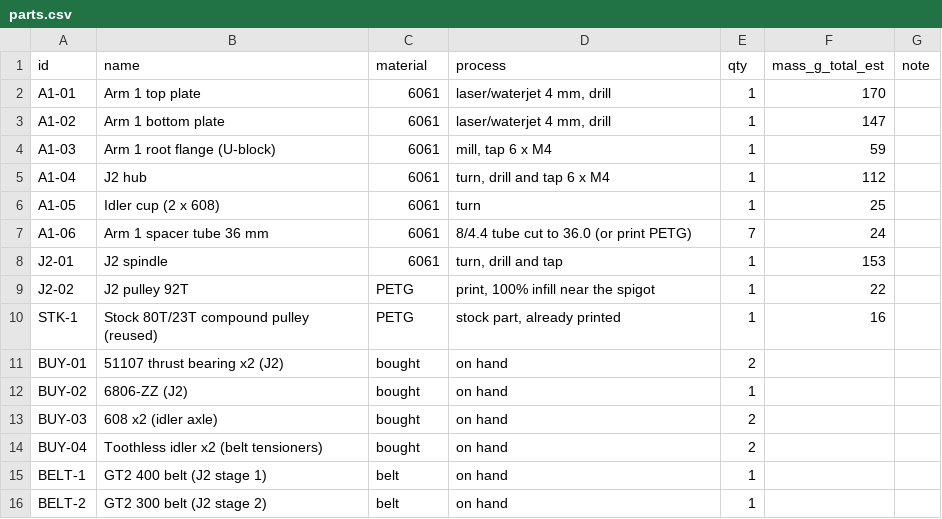
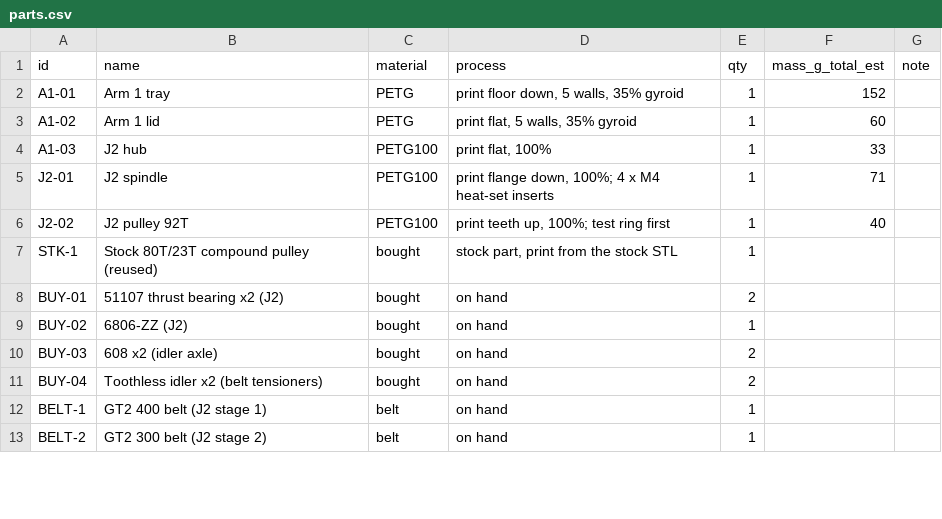
Before and after one commit to arjun7n9s/AgriBot, a CSV file: cad/arm-v2/parts.csv, drawn as a sheet; only a part is shown; the diff covers the shown part only.

Commit message:
Regenerate arm v2 CAD as printed parts: STL, STEP, part list, calcs

```diff
--- a/cad/arm-v2/parts.csv
+++ b/cad/arm-v2/parts.csv
@@ -1,11 +1,8 @@
 id,name,material,process,qty,mass_g_total_est,note
-A1-01,Arm 1 top plate,6061,"laser/waterjet 4 mm, drill",1,170,
-A1-02,Arm 1 bottom plate,6061,"laser/waterjet 4 mm, drill",1,147,
-A1-03,Arm 1 root flange (U-block),6061,"mill, tap 6 x M4",1,59,
-A1-04,J2 hub,6061,"turn, drill and tap 6 x M4",1,112,
-A1-05,Idler cup (2 x 608),6061,turn,1,25,
-A1-06,Arm 1 spacer tube 36 mm,6061,8/4.4 tube cut to 36.0 (or print PETG),7,24,
-J2-01,J2 spindle,6061,"turn, drill and tap",1,153,
-J2-02,J2 pulley 92T,PETG,"print, 100% infill near the spigot",1,22,
-STK-1,Stock 80T/23T compound pulley (reused),PETG,"stock part, already printed",1,16,
+A1-01,Arm 1 tray,PETG,"print floor down, 5 walls, 35% gyroid",1,152,
+A1-02,Arm 1 lid,PETG,"print flat, 5 walls, 35% gyroid",1,60,
+A1-03,J2 hub,PETG100,"print flat, 100%",1,33,
+J2-01,J2 spindle,PETG100,"print flange down, 100%; 4 x M4 heat-set inserts",1,71,
+J2-02,J2 pulley 92T,PETG100,"print teeth up, 100%; test ring first",1,40,
+STK-1,Stock 80T/23T compound pulley (reused),bought,"stock part, print from the stock STL",1,,
 BUY-01,51107 thrust bearing x2 (J2),bought,on hand,2,,
```
Also changed, not shown: 2 added rows, 2 removed rows and 44 edited cells elsewhere in this file, 58 other files.
